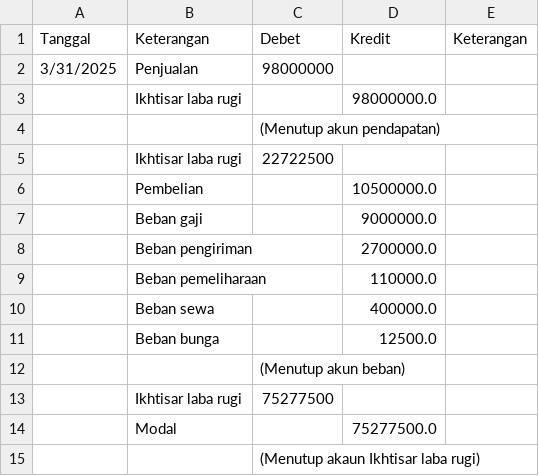
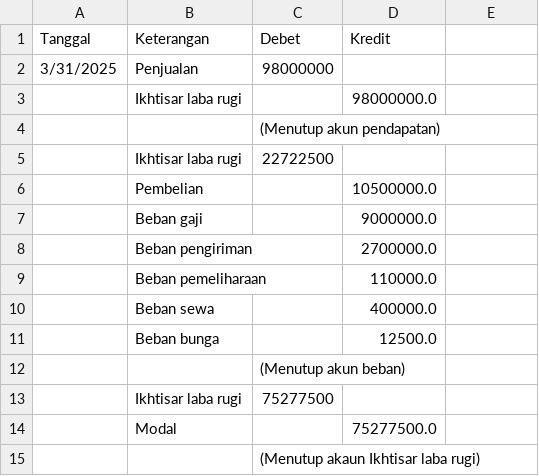
Before and after one commit to ditoow/SI-KricketFlow, a CSV file: database/jurnal_penutup.csv, drawn as a sheet.

```diff
--- a/database/jurnal_penutup.csv
+++ b/database/jurnal_penutup.csv
@@ -1,2 +1,2 @@
-Tanggal,Keterangan ,Debet,Kredit,Keterangan
+Tanggal,Keterangan ,Debet,Kredit,
 3/31/2025,Penjualan,98000000,,
```
Also changed, not shown: database/neraca_saldo.csv, 15 other files.
